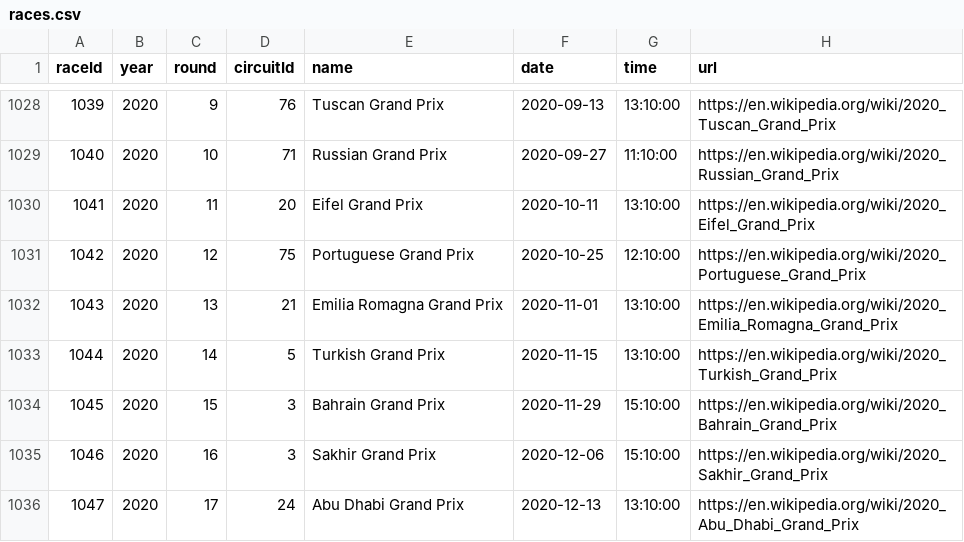
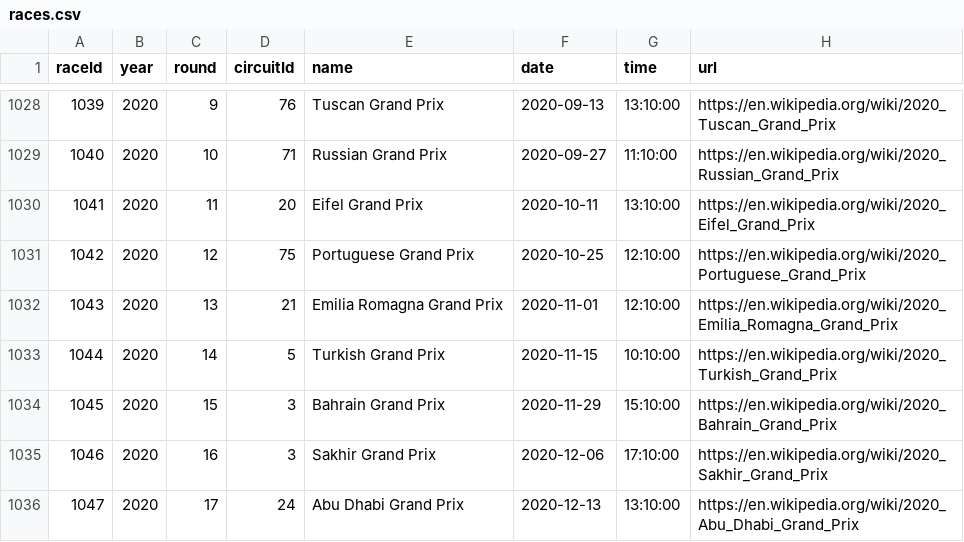
Before and after one commit to joshdmark/Formula-1-2020-Season-Tracker, a CSV file: data/races.csv, drawn as a sheet; only a part is shown, gaps mark what is left out.

```diff
--- a/data/races.csv
+++ b/data/races.csv
@@ -1031,6 +1031,6 @@ raceId,year,round,circuitId,name,date,time,url
 1042,2020,12,75,"Portuguese Grand Prix","2020-10-25","12:10:00","https://en.wikipedia.org/wiki/2020_Portuguese_Grand_Prix"
-1043,2020,13,21,"Emilia Romagna Grand Prix","2020-11-01","13:10:00","https://en.wikipedia.org/wiki/2020_Emilia_Romagna_Grand_Prix"
-1044,2020,14,5,"Turkish Grand Prix","2020-11-15","13:10:00","https://en.wikipedia.org/wiki/2020_Turkish_Grand_Prix"
+1043,2020,13,21,"Emilia Romagna Grand Prix","2020-11-01","12:10:00","https://en.wikipedia.org/wiki/2020_Emilia_Romagna_Grand_Prix"
+1044,2020,14,5,"Turkish Grand Prix","2020-11-15","10:10:00","https://en.wikipedia.org/wiki/2020_Turkish_Grand_Prix"
 1045,2020,15,3,"Bahrain Grand Prix","2020-11-29","15:10:00","https://en.wikipedia.org/wiki/2020_Bahrain_Grand_Prix"
-1046,2020,16,3,"Sakhir Grand Prix","2020-12-06","15:10:00","https://en.wikipedia.org/wiki/2020_Sakhir_Grand_Prix"
+1046,2020,16,3,"Sakhir Grand Prix","2020-12-06","17:10:00","https://en.wikipedia.org/wiki/2020_Sakhir_Grand_Prix"
 1047,2020,17,24,"Abu Dhabi Grand Prix","2020-12-13","13:10:00","https://en.wikipedia.org/wiki/2020_Abu_Dhabi_Grand_Prix"
```
Also changed, not shown: 1 other file.
